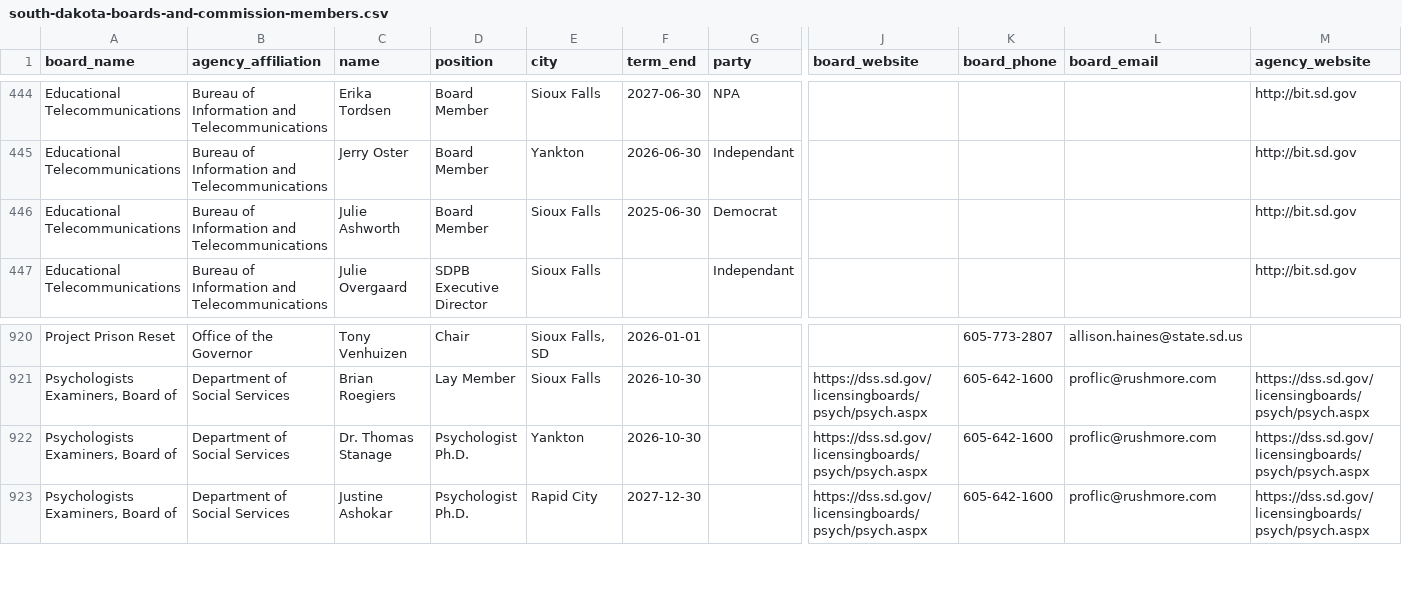
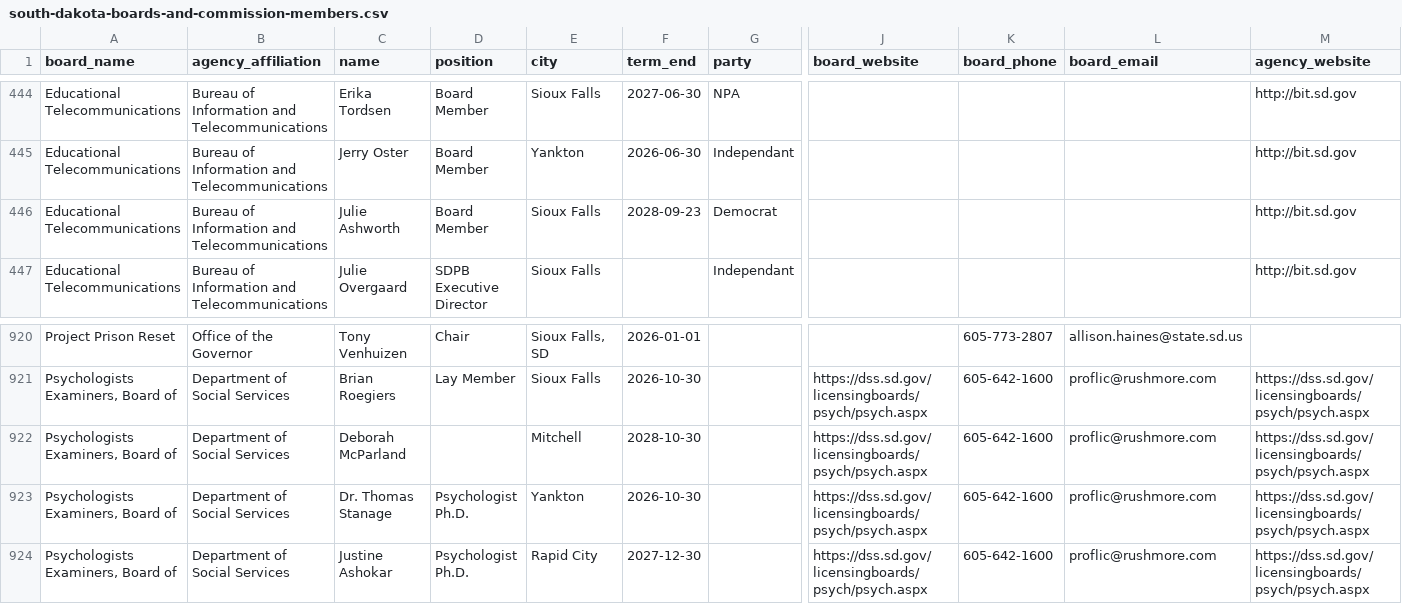
Before and after one commit to cjwinchester/south-dakota-boards-commissions, a CSV file: south-dakota-boards-and-commission-members.csv, drawn as a sheet; only a part is shown, gaps mark what is left out; rows hold the shown columns only; the diff names each change by its address in the sheet, - before the commit and + after, or states it on an @@ line.

```diff
--- a/south-dakota-boards-and-commission-members.csv
+++ b/south-dakota-boards-and-commission-members.csv
-F446 (term_end): 2025-06-30
+F446 (term_end): 2028-09-23
+row 922: Psychologists Examiners, Board of | Department of Social Services | Deborah McParland |  | Mitchell | 2028-10-30 |  | https://dss.sd.gov/licensingboards/psych/psych.aspx | 605-642-1600 | proflic@rushmore.com | https://dss.sd.gov/licensingboards/psych/psych.aspx
```
